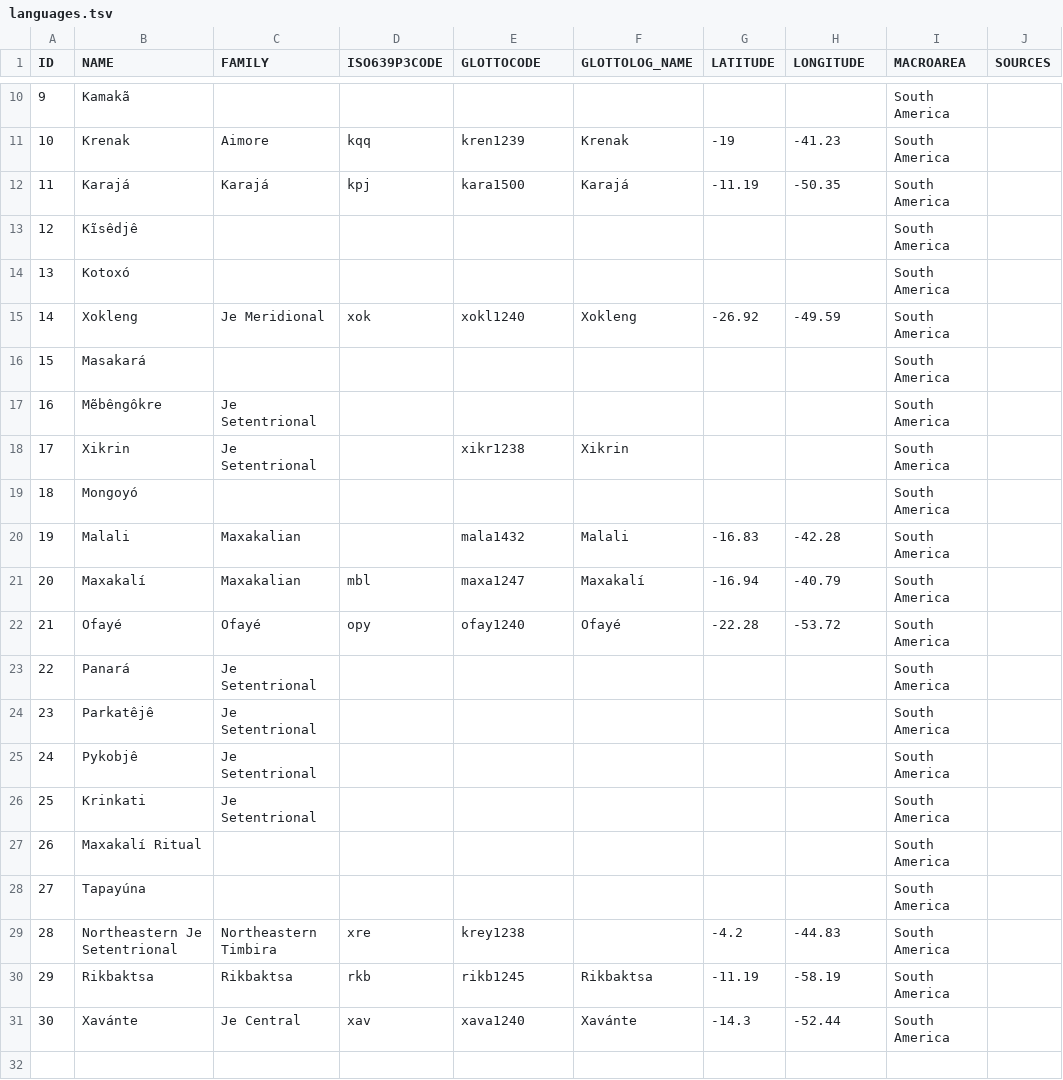
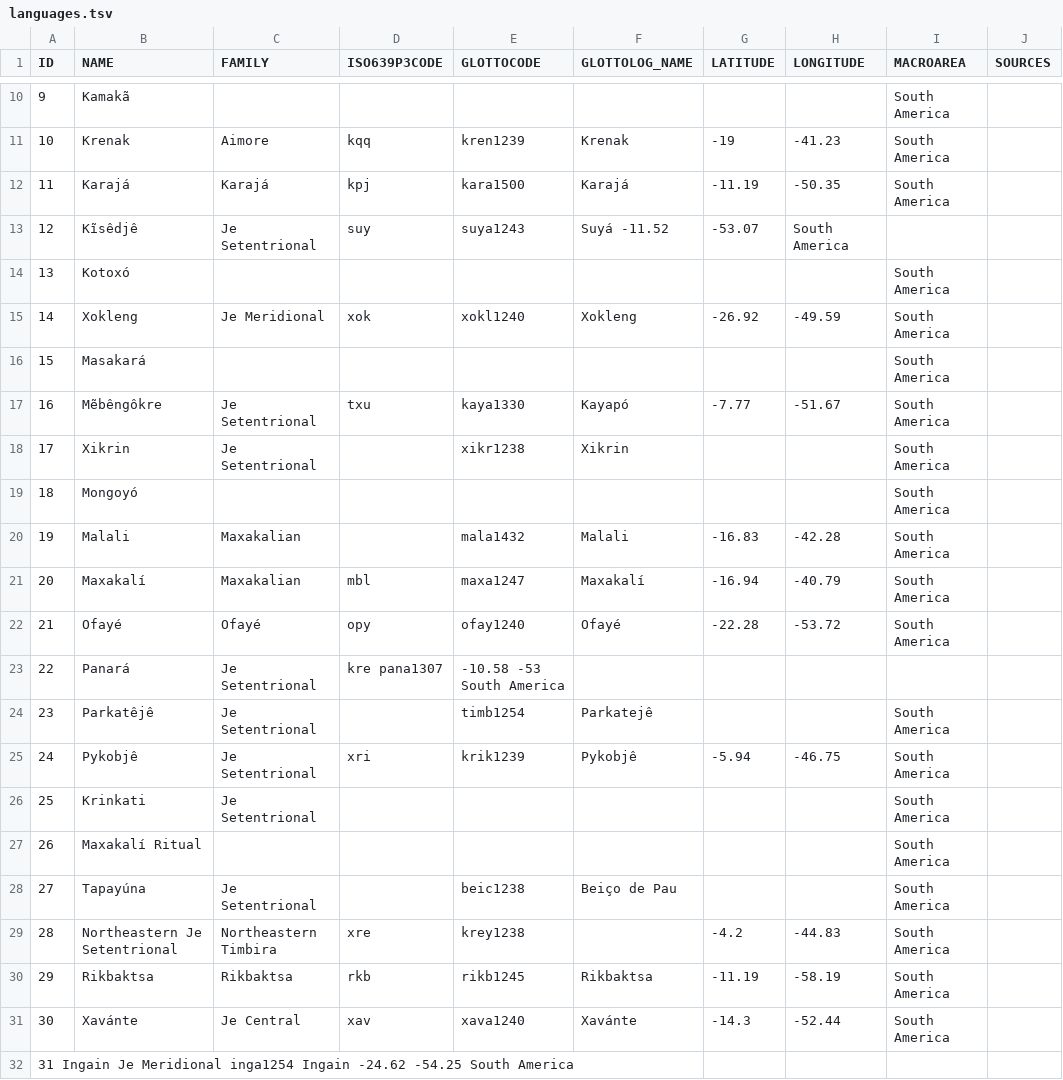
Before and after one commit to tresoldi/macro-je, a TSV file: etc/languages.tsv, drawn as a sheet; only a part is shown, gaps mark what is left out; the diff covers the shown part only.

Commit message:
Update languages.tsv
Added Ingain, various Glottocodes, corrections etc.

```diff
--- a/etc/languages.tsv
+++ b/etc/languages.tsv
@@ -12,3 +12,3 @@ ID	NAME	FAMILY	ISO639P3CODE	GLOTTOCODE	GLOTTOLOG_NAME	LATITUDE	LONGITUDE	MACROAR
 11	Karajá	Karajá	kpj	kara1500	Karajá	-11.19	-50.35	South America	
-12	Kĩsêdjê							South America	
+12	Kĩsêdjê	Je Setentrional	suy	suya1243	Suyá  -11.52	-53.07	South America	
 13	Kotoxó							South America	
@@ -16,3 +16,3 @@ ID	NAME	FAMILY	ISO639P3CODE	GLOTTOCODE	GLOTTOLOG_NAME	LATITUDE	LONGITUDE	MACROAR
 15	Masakará							South America	
-16	Mẽbêngôkre	Je Setentrional						South America	
+16	Mẽbêngôkre	Je Setentrional	txu	kaya1330	Kayapó	-7.77	 -51.67	South America	
 17	Xikrin	Je Setentrional		xikr1238	Xikrin			South America	
@@ -22,8 +22,8 @@ ID	NAME	FAMILY	ISO639P3CODE	GLOTTOCODE	GLOTTOLOG_NAME	LATITUDE	LONGITUDE	MACROAR
 21	Ofayé	Ofayé	opy	ofay1240	Ofayé	-22.28	-53.72	South America	
-22	Panará	Je Setentrional						South America	
-23	Parkatêjê	Je Setentrional						South America	
-24	Pykobjê	Je Setentrional						South America	
+22	Panará	Je Setentrional	kre  pana1307	  -10.58  -53  South America	
+23	Parkatêjê	Je Setentrional		timb1254	Parkatejê 			South America	
+24	Pykobjê	Je Setentrional	xri	krik1239	Pykobjê	-5.94	-46.75	South America	
 25	Krinkati	Je Setentrional						South America	
 26	Maxakalí Ritual							South America	
-27	Tapayúna							South America	
+27	Tapayúna	Je Setentrional		beic1238	Beiço de Pau			South America	
 28	Northeastern Je Setentrional	Northeastern Timbira	xre	krey1238		-4.2	-44.83	South America	
@@ -31 +31,2 @@ ID	NAME	FAMILY	ISO639P3CODE	GLOTTOCODE	GLOTTOLOG_NAME	LATITUDE	LONGITUDE	MACROAR
 30	Xavánte	Je Central	xav	xava1240	Xavánte	-14.3	-52.44	South America	
+31  Ingain  Je Meridional   inga1254 Ingain  -24.62  -54.25   South America
```
Also changed, not shown: 8 edited cells elsewhere in this file.
